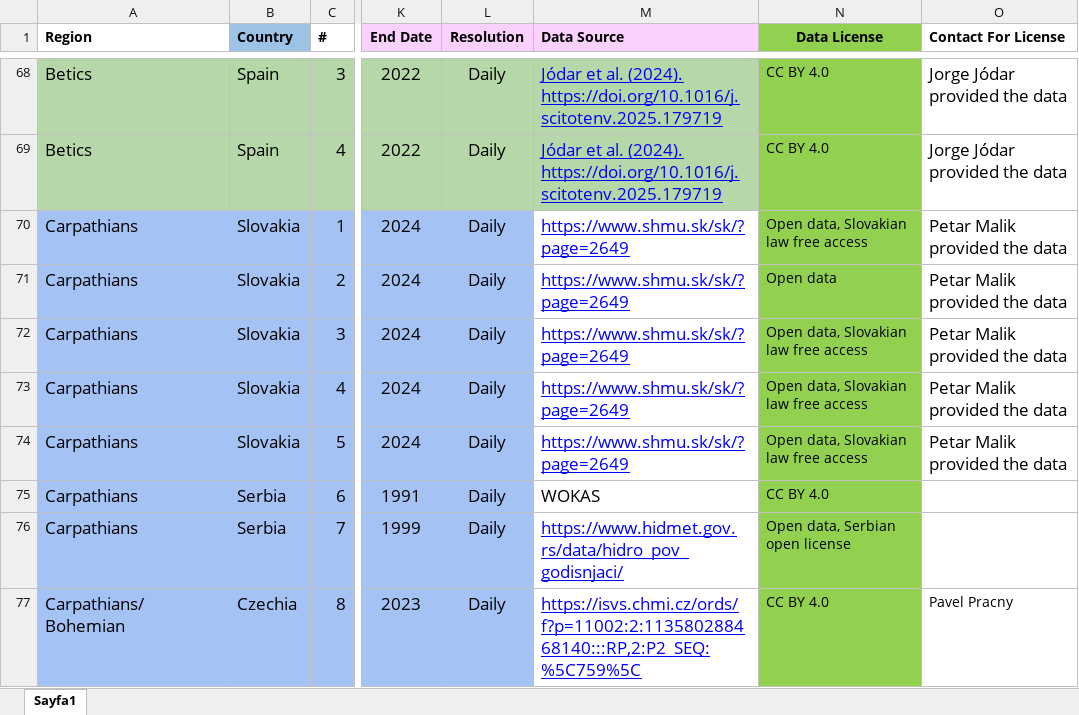
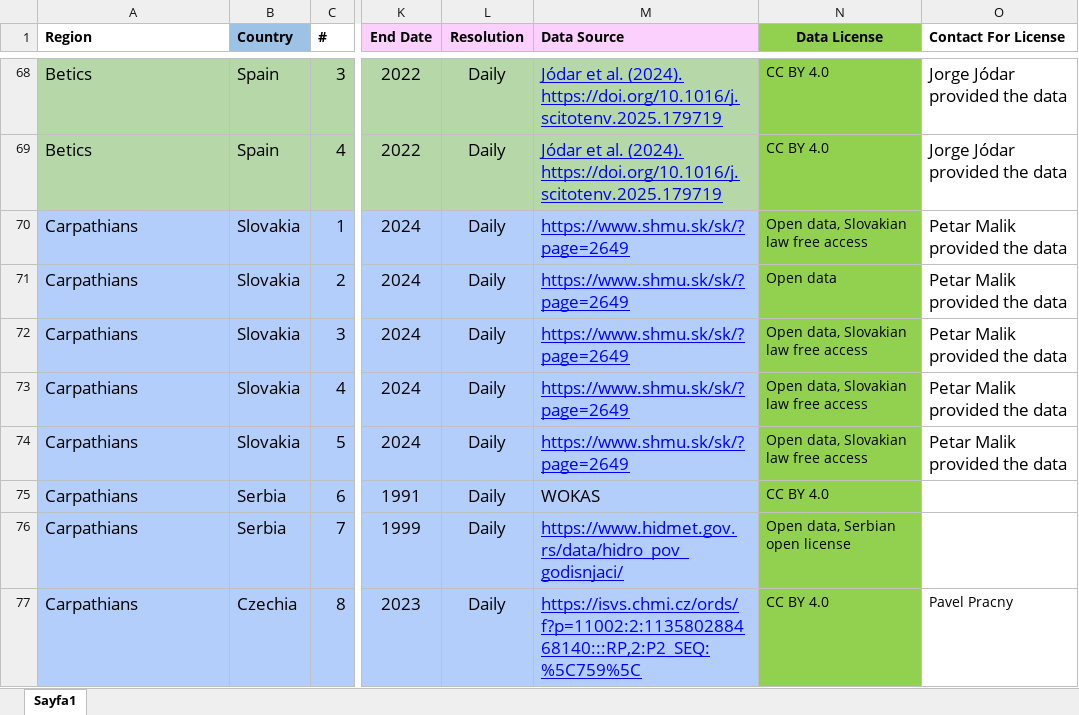
Before and after one commit to selimcalli/KaMERaMAN-Dataset, an Excel workbook: Kameraman_metadata.xlsx, sheet Sayfa1, drawn as a sheet; only a part is shown, gaps mark what is left out; values as stored, in another font and other column widths than the file's, no borders; the diff covers the shown part only; the diff names each change by its address in the sheet, - before the commit and + after, or states it on an @@ line.

Commit message:
Add files via upload

```diff
--- a/Kameraman_metadata.xlsx (sheet Sayfa1)
+++ b/Kameraman_metadata.xlsx (sheet Sayfa1)
-M70:M77 fill: none
+M70:M77 fill: #B3CEFB
-A77 (Region): Carpathians/Bohemian
+A77 (Region): Carpathians
```
Also changed, not shown: 3 added rows, 12 edited cells and cell formats elsewhere in this sheet.
